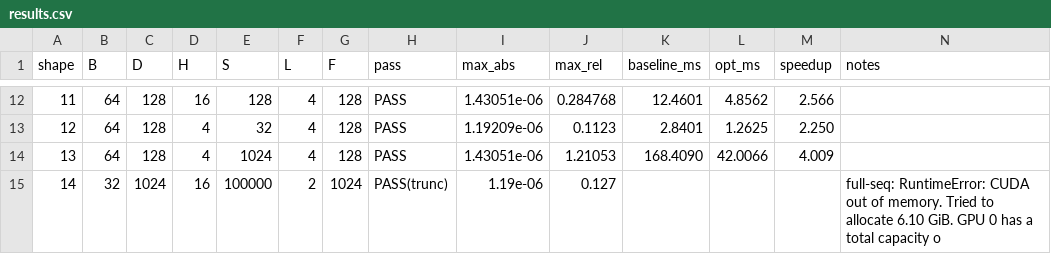
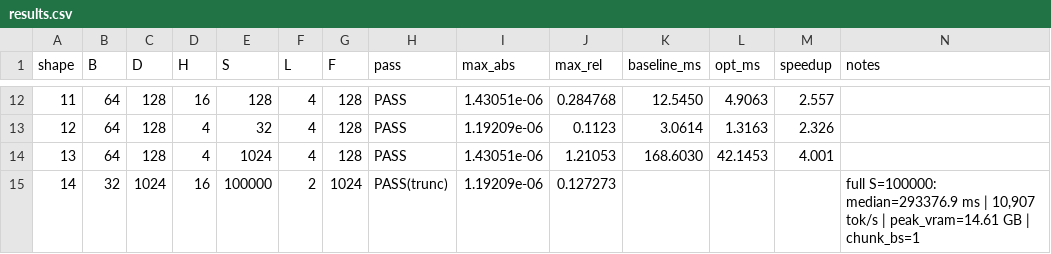
Before and after one commit to LUOaini1213/tiktok-techjam-2026-track3, a CSV file: results/results.csv, drawn as a sheet; only a part is shown, gaps mark what is left out; the diff covers the shown part only.

```diff
--- a/results/results.csv
+++ b/results/results.csv
@@ -12,4 +12,4 @@ shape,B,D,H,S,L,F,pass,max_abs,max_rel,baseline_ms,opt_ms,speedup,notes
-11,64,128,16,128,4,128,PASS,1.43051e-06,0.284768,12.4601,4.8562,2.566,
-12,64,128,4,32,4,128,PASS,1.19209e-06,0.1123,2.8401,1.2625,2.250,
-13,64,128,4,1024,4,128,PASS,1.43051e-06,1.21053,168.4090,42.0066,4.009,
-14,32,1024,16,100000,2,1024,PASS(trunc),1.19e-06,0.127,,,,full-seq: RuntimeError: CUDA out of memory. Tried to allocate 6.10 GiB. GPU 0 has a total capacity o
+11,64,128,16,128,4,128,PASS,1.43051e-06,0.284768,12.5450,4.9063,2.557,
+12,64,128,4,32,4,128,PASS,1.19209e-06,0.1123,3.0614,1.3163,2.326,
+13,64,128,4,1024,4,128,PASS,1.43051e-06,1.21053,168.6030,42.1453,4.001,
+14,32,1024,16,100000,2,1024,PASS(trunc),1.19209e-06,0.127273,,,,"full S=100000: median=293376.9 ms | 10,907 tok/s | peak_vram=14.61 GB | chunk_bs=1"
```
Also changed, not shown: 30 edited cells elsewhere in this file, 9 other files.
